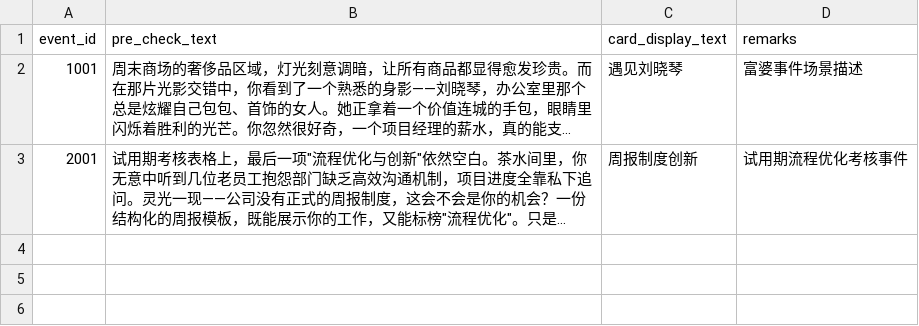
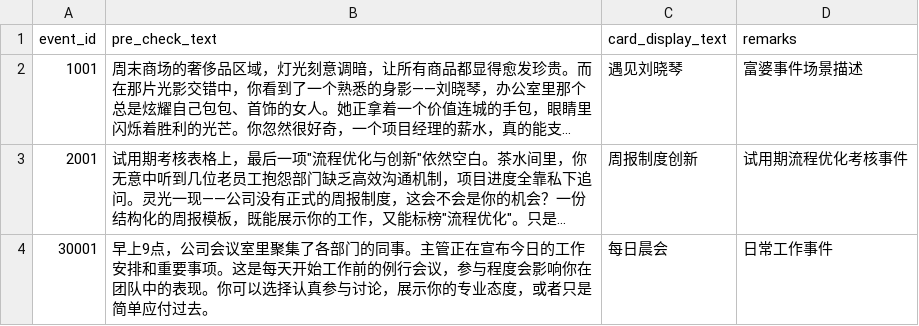
Before and after one commit to UNknownKnow-bi/Game_production, a TSV file: data/events/event_text_table.tsv, drawn as a sheet; long unchanged cells end in …; the diff names each change by its address in the sheet, - before the commit and + after, or states it on an @@ line.

Commit message:
更新PC纹理和完善日常事件卡片系统 - 替换PC.png为PC_new.png纹理资源 - 新增日常事件卡片组件和相关图片资源 - 添加daily_event_card.gd脚本和场景文件 - 修复事件卡片信号参数不匹配问题 - 更新事件数据表和文本配置 - 优化事件系统和面板功能 - 添加文本框字体颜色设置

```diff
--- a/data/events/event_text_table.tsv
+++ b/data/events/event_text_table.tsv
+row 4: 30001 | 早上9点，公司会议室里聚集了各部门的同事。主管正在宣布今日的工作安排和重要事项。这是每天开始工作前的例行会议，参与程度会影响你在团队中的表现。你可以选择认真参与讨论，展示你的专业态度，或者只是简单应付过去。 | 每日晨会 | 日常工作事件
```
Also changed, not shown: data/events/event_table.tsv, 22 other files.
